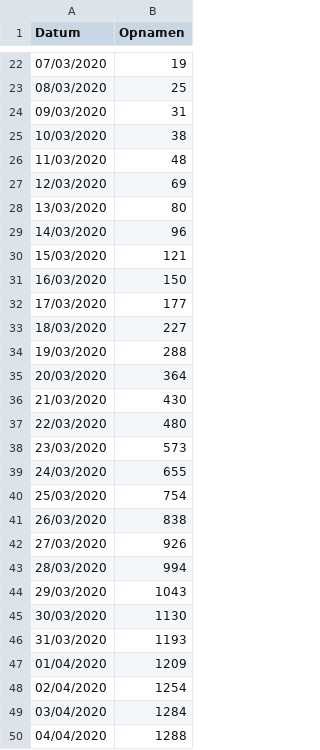
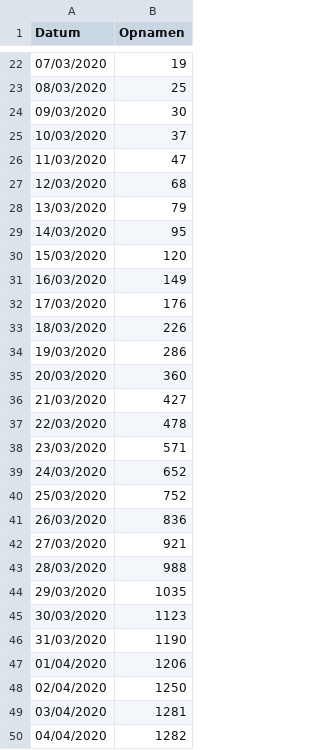
Before and after one commit to ErwinM/m3_covid19, a CSV file: ic.csv, drawn as a sheet; only a part is shown, gaps mark what is left out; the diff covers the shown part only.

```diff
--- a/ic.csv
+++ b/ic.csv
@@ -23,28 +23,28 @@
 08/03/2020;25
-09/03/2020;31
-10/03/2020;38
-11/03/2020;48
-12/03/2020;69
-13/03/2020;80
-14/03/2020;96
-15/03/2020;121
-16/03/2020;150
-17/03/2020;177
-18/03/2020;227
-19/03/2020;288
-20/03/2020;364
-21/03/2020;430
-22/03/2020;480
-23/03/2020;573
-24/03/2020;655
-25/03/2020;754
-26/03/2020;838
-27/03/2020;926
-28/03/2020;994
-29/03/2020;1043
-30/03/2020;1130
-31/03/2020;1193
-01/04/2020;1209
-02/04/2020;1254
-03/04/2020;1284
-04/04/2020;1288
+09/03/2020;30
+10/03/2020;37
+11/03/2020;47
+12/03/2020;68
+13/03/2020;79
+14/03/2020;95
+15/03/2020;120
+16/03/2020;149
+17/03/2020;176
+18/03/2020;226
+19/03/2020;286
+20/03/2020;360
+21/03/2020;427
+22/03/2020;478
+23/03/2020;571
+24/03/2020;652
+25/03/2020;752
+26/03/2020;836
+27/03/2020;921
+28/03/2020;988
+29/03/2020;1035
+30/03/2020;1123
+31/03/2020;1190
+01/04/2020;1206
+02/04/2020;1250
+03/04/2020;1281
+04/04/2020;1282
```
Also changed, not shown: 14 added rows and 22 edited cells elsewhere in this file, hospitalizations.csv, 1 other file.
